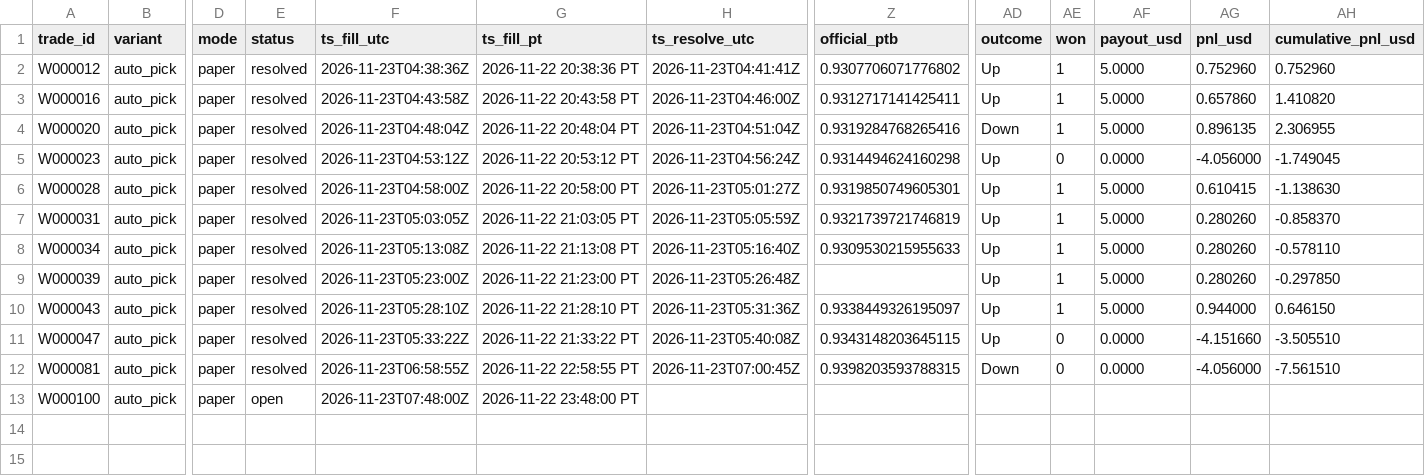
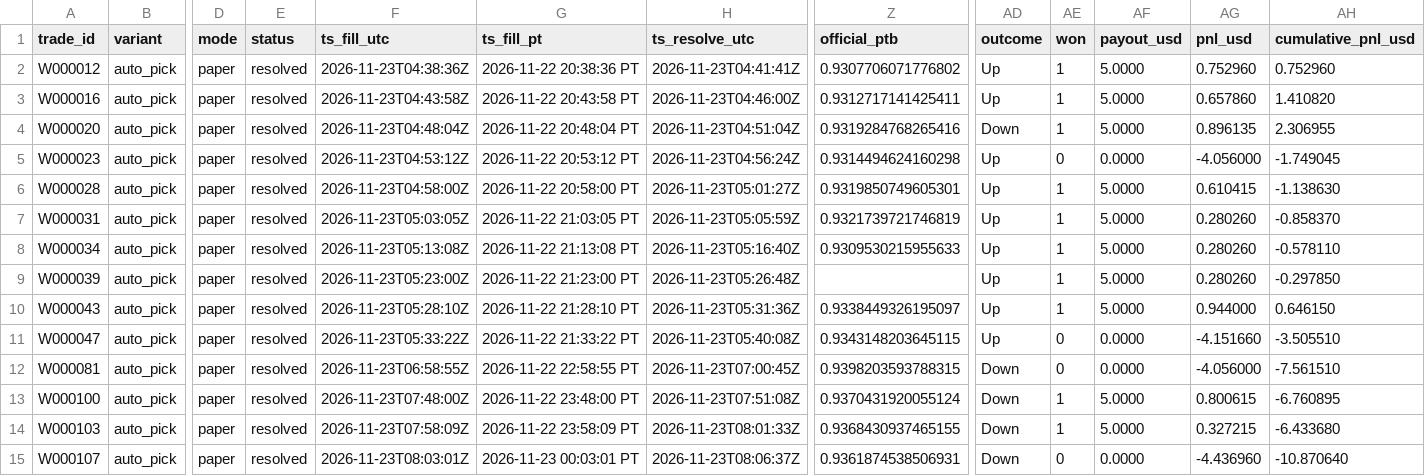
Before and after one commit to michaeldeuchar-dotcom/xrp-paper-bot, a CSV file: data/week2/trades_auto_pick.csv, drawn as a sheet; only a part is shown, gaps mark what is left out; rows hold the shown columns only; the diff names each change by its address in the sheet, - before the commit and + after, or states it on an @@ line.

```diff
--- a/data/week2/trades_auto_pick.csv
+++ b/data/week2/trades_auto_pick.csv
-E13 (status): open
+E13 (status): resolved
-H13 (ts_resolve_utc): (empty)
+H13 (ts_resolve_utc): 2026-11-23T07:51:08Z
-Z13 (official_ptb): (empty)
+Z13 (official_ptb): 0.9370431920055124
-AD13 (outcome): (empty)
+AD13 (outcome): Down
-AE13 (won): (empty)
+AE13 (won): 1
-AF13 (payout_usd): (empty)
+AF13 (payout_usd): 5.0000
-AG13 (pnl_usd): (empty)
+AG13 (pnl_usd): 0.800615
-AH13 (cumulative_pnl_usd): (empty)
+AH13 (cumulative_pnl_usd): -6.760895
+row 14: W000103 | auto_pick | paper | resolved | 2026-11-23T07:58:09Z | 2026-11-22 23:58:09 PT | 2026-11-23T08:01:33Z | 0.9368430937465155 | Down | 1 | 5.0000 | 0.327215 | -6.433680
+row 15: W000107 | auto_pick | paper | resolved | 2026-11-23T08:03:01Z | 2026-11-23 00:03:01 PT | 2026-11-23T08:06:37Z | 0.9361874538506931 | Down | 0 | 0.0000 | -4.436960 | -10.870640
```
Also changed, not shown: data/week2/bankroll_history.csv, data/week2/decisions_tail.csv, 7 other files.
